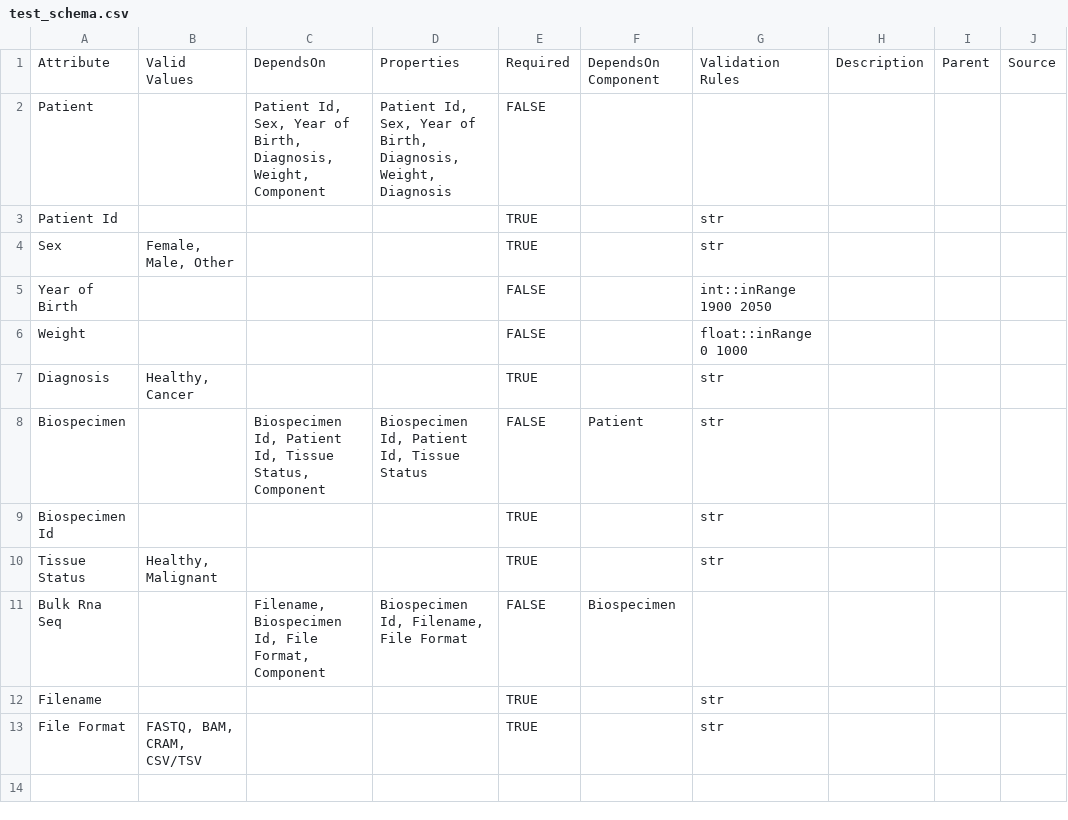
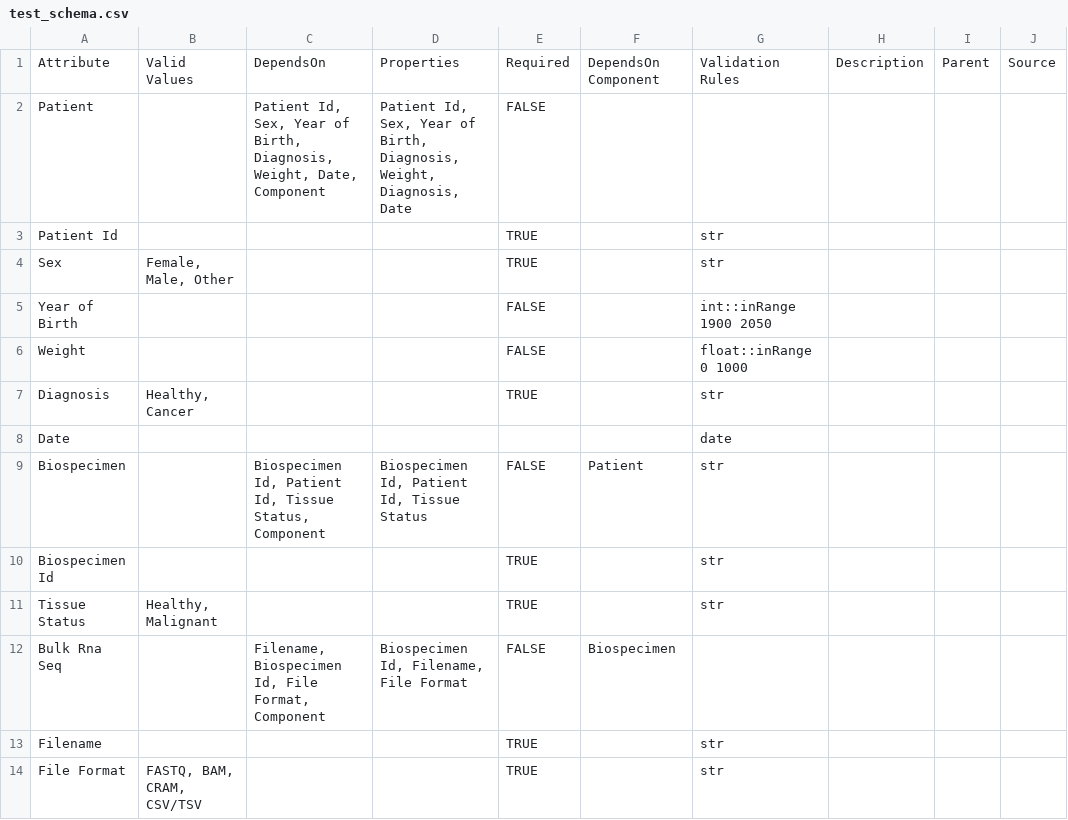
Before and after one commit to Sage-Bionetworks/Schematic-DB-Test-Schemas, a CSV file: test_schema.csv, drawn as a sheet.

Commit message:
add date attribute

```diff
--- a/test_schema.csv
+++ b/test_schema.csv
@@ -1,3 +1,3 @@
 Attribute,Valid Values,DependsOn,Properties,Required,DependsOn Component,Validation Rules,Description,Parent,Source
-Patient,,"Patient Id, Sex, Year of Birth, Diagnosis, Weight, Component","Patient Id, Sex, Year of Birth, Diagnosis, Weight, Diagnosis",FALSE,,,,,
+Patient,,"Patient Id, Sex, Year of Birth, Diagnosis, Weight, Date, Component","Patient Id, Sex, Year of Birth, Diagnosis, Weight, Diagnosis, Date",FALSE,,,,,
 Patient Id,,,,TRUE,,str,,,
@@ -7,2 +7,3 @@ Weight,,,,FALSE,,float::inRange 0 1000,,,
 Diagnosis,"Healthy, Cancer",,,TRUE,,str,,,
+Date,,,,,,date,,,
 Biospecimen,,"Biospecimen Id, Patient Id, Tissue Status, Component","Biospecimen Id, Patient Id, Tissue Status",FALSE,Patient,str,,,
```
Also changed, not shown: 1 other file.
